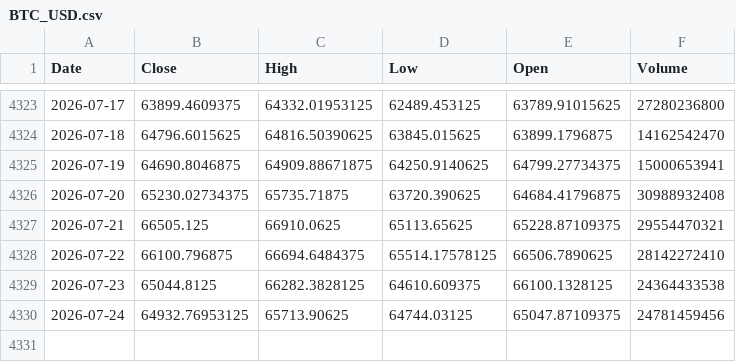
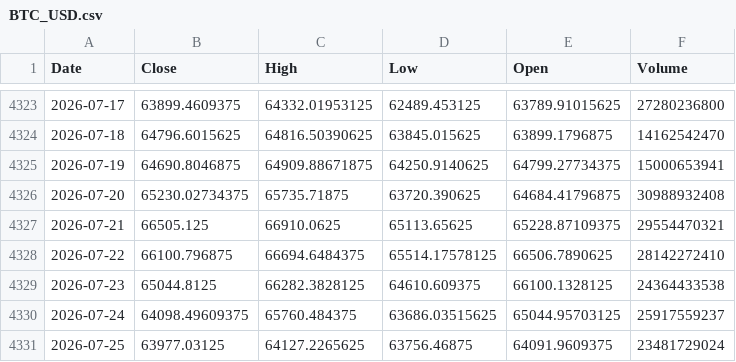
Before and after one commit to kittycapital/btc-mayer, a CSV file: data/BTC_USD.csv, drawn as a sheet; only a part is shown, gaps mark what is left out.

```diff
--- a/data/BTC_USD.csv
+++ b/data/BTC_USD.csv
@@ -4329,2 +4329,3 @@ Date,Close,High,Low,Open,Volume
 2026-07-23,65044.8125,66282.3828125,64610.609375,66100.1328125,24364433538
-2026-07-24,64932.76953125,65713.90625,64744.03125,65047.87109375,24781459456
+2026-07-24,64098.49609375,65760.484375,63686.03515625,65044.95703125,25917559237
+2026-07-25,63977.03125,64127.2265625,63756.46875,64091.9609375,23481729024
```
Also changed, not shown: 1 other file.
